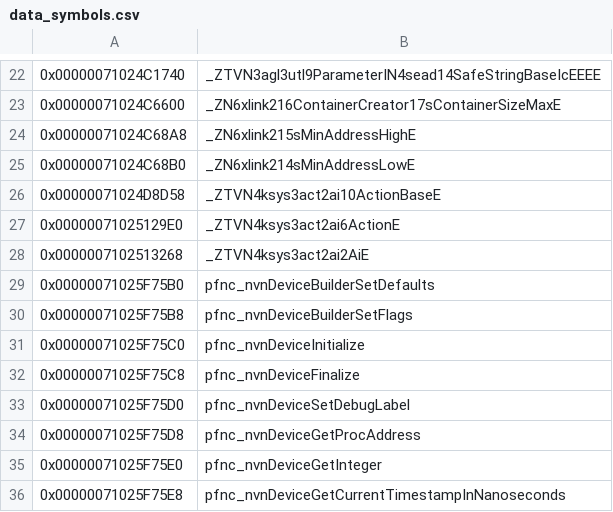
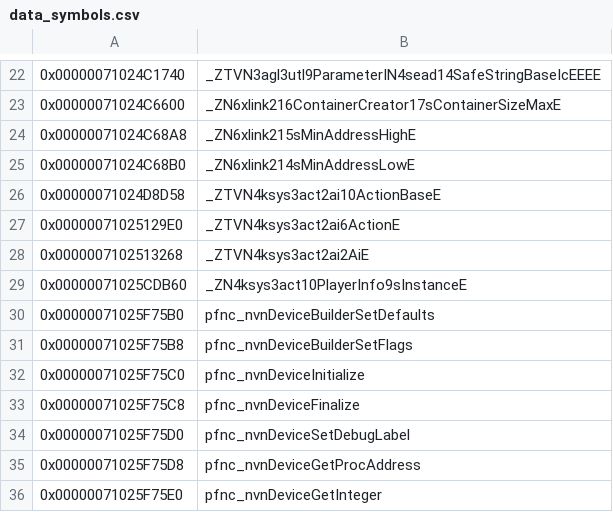
Before and after one commit to zeldaret/botw, a CSV file: data/data_symbols.csv, drawn as a sheet; only a part is shown, gaps mark what is left out; the shorter side is filled out with more unchanged rows.

Commit message:
PlayerInfo stuff that doesn't require PlayerBase

```diff
--- a/data/data_symbols.csv
+++ b/data/data_symbols.csv
@@ -28,2 +28,3 @@
 0x0000007102513268,_ZTVN4ksys3act2ai2AiE
+0x00000071025CDB60,_ZN4ksys3act10PlayerInfo9sInstanceE
 0x00000071025F75B0,pfnc_nvnDeviceBuilderSetDefaults
```
Also changed, not shown: 11 other files.
